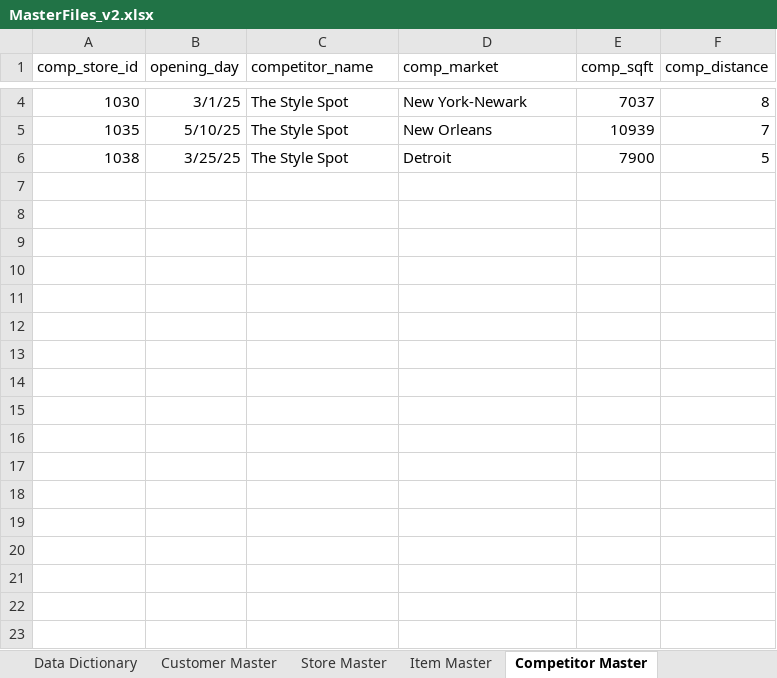
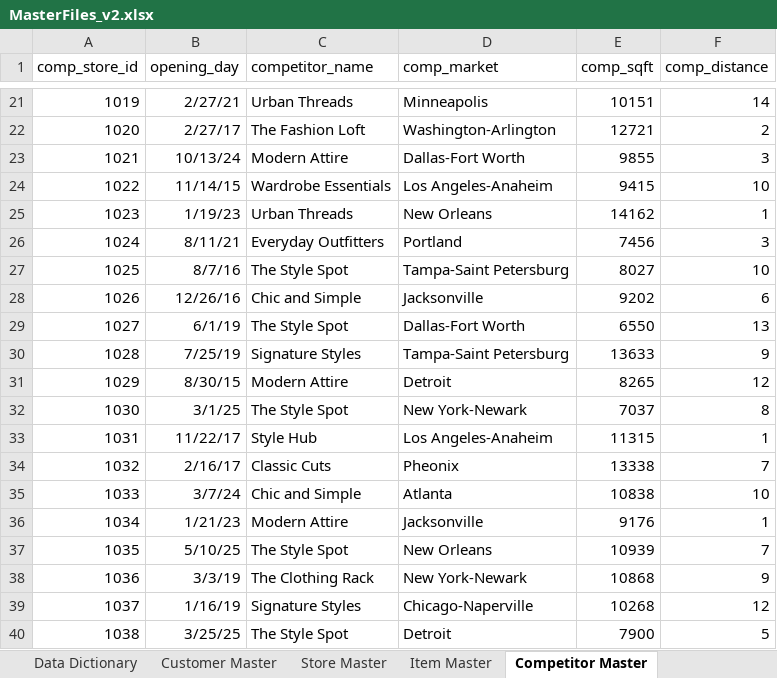
Before and after one commit to ElPrezzy/MasterCard-Case-Study, an Excel workbook: MasterFiles_v2.xlsx, sheet Competitor Master, drawn as a sheet; only a part is shown, gaps mark what is left out; values as stored, in another font and other column widths than the file's, no borders; the diff covers the shown part only; the diff names each change by its address in the sheet, - before the commit and + after, or states it on an @@ line.

Commit message:
Add files via upload
file path will need to be masterfile excel
only graphs 3,4 and age were used in presentation

```diff
--- a/MasterFiles_v2.xlsx (sheet Competitor Master)
+++ b/MasterFiles_v2.xlsx (sheet Competitor Master)
+row 21: 1019 | 2/27/21 | Urban Threads | Minneapolis | 10151 | 14
+row 22: 1020 | 2/27/17 | The Fashion Loft | Washington-Arlington | 12721 | 2
+row 23: 1021 | 10/13/24 | Modern Attire | Dallas-Fort Worth | 9855 | 3
+row 24: 1022 | 11/14/15 | Wardrobe Essentials | Los Angeles-Anaheim | 9415 | 10
+row 25: 1023 | 1/19/23 | Urban Threads | New Orleans | 14162 | 1
+row 26: 1024 | 8/11/21 | Everyday Outfitters | Portland | 7456 | 3
+row 27: 1025 | 8/7/16 | The Style Spot | Tampa-Saint Petersburg | 8027 | 10
+row 28: 1026 | 12/26/16 | Chic and Simple | Jacksonville | 9202 | 6
+row 29: 1027 | 6/1/19 | The Style Spot | Dallas-Fort Worth | 6550 | 13
+row 30: 1028 | 7/25/19 | Signature Styles | Tampa-Saint Petersburg | 13633 | 9
+row 31: 1029 | 8/30/15 | Modern Attire | Detroit | 8265 | 12
+row 33: 1031 | 11/22/17 | Style Hub | Los Angeles-Anaheim | 11315 | 1
+row 34: 1032 | 2/16/17 | Classic Cuts | Pheonix | 13338 | 7
+row 35: 1033 | 3/7/24 | Chic and Simple | Atlanta | 10838 | 10
+row 36: 1034 | 1/21/23 | Modern Attire | Jacksonville | 9176 | 1
+row 38: 1036 | 3/3/19 | The Clothing Rack | New York-Newark | 10868 | 9
+row 39: 1037 | 1/16/19 | Signature Styles | Chicago-Naperville | 10268 | 12
```
Also changed, not shown: 17 added rows elsewhere in this sheet, 1 other file.
